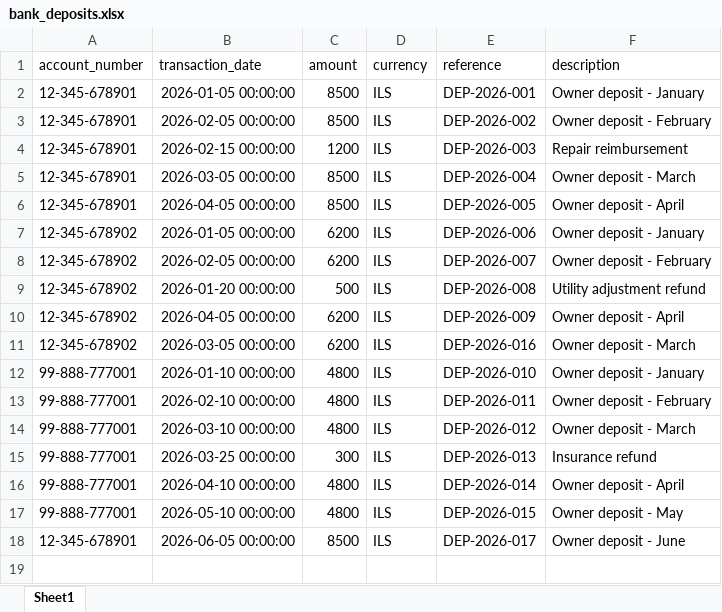
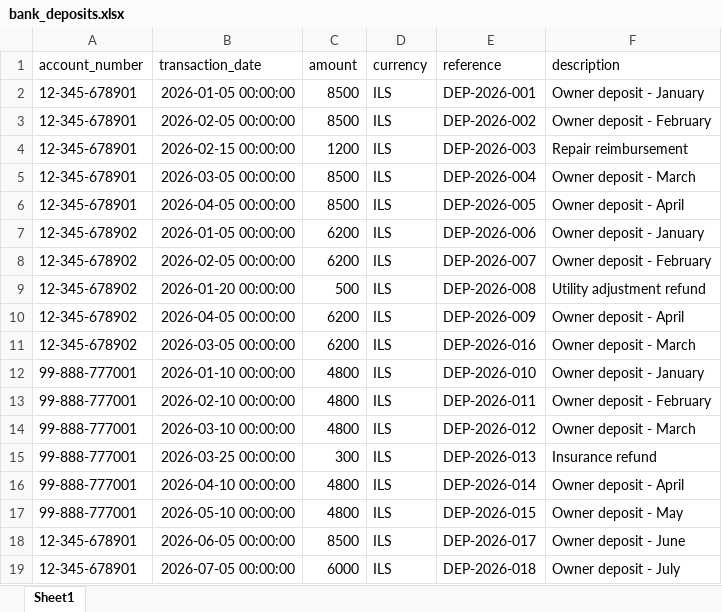
Before and after one commit to SimplifAI-rep/MIP-Properties-management, an Excel workbook: data/seed/bank_deposits.xlsx, sheet Sheet1, drawn as a sheet; values as stored, in another font and other column widths than the file's, no borders; the diff names each change by its address in the sheet, - before the commit and + after, or states it on an @@ line.

```diff
--- a/data/seed/bank_deposits.xlsx (sheet Sheet1)
+++ b/data/seed/bank_deposits.xlsx (sheet Sheet1)
+row 19: 12-345-678901 | 2026-07-05 00:00:00 | 6000 | ILS | DEP-2026-018 | Owner deposit - July
```
Also changed, not shown: 15 other files.
